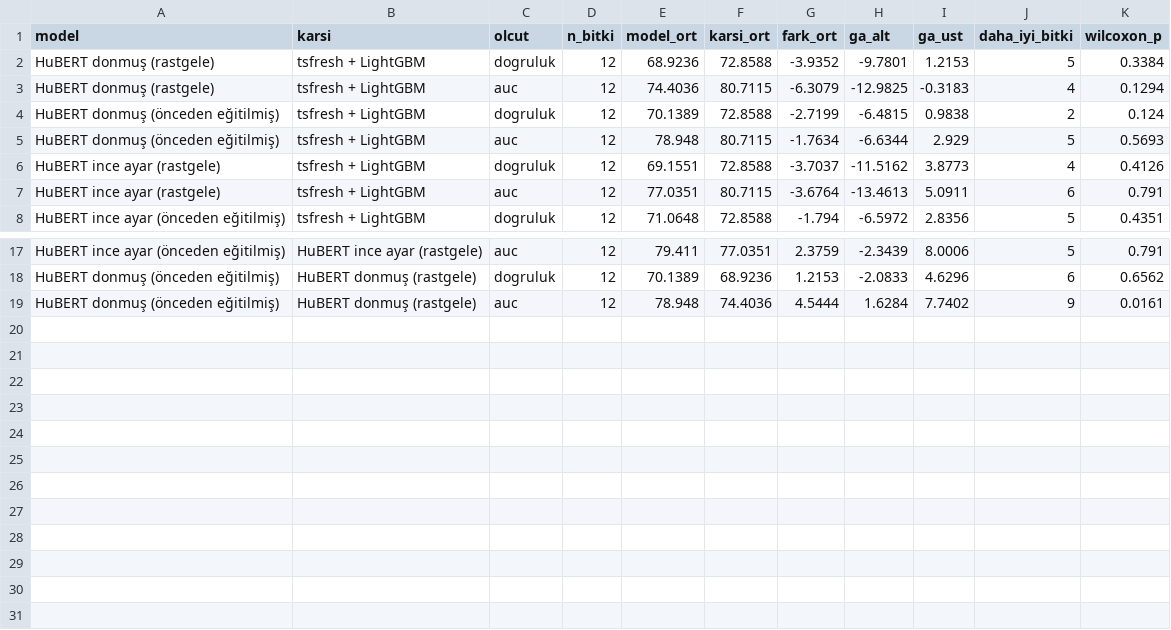
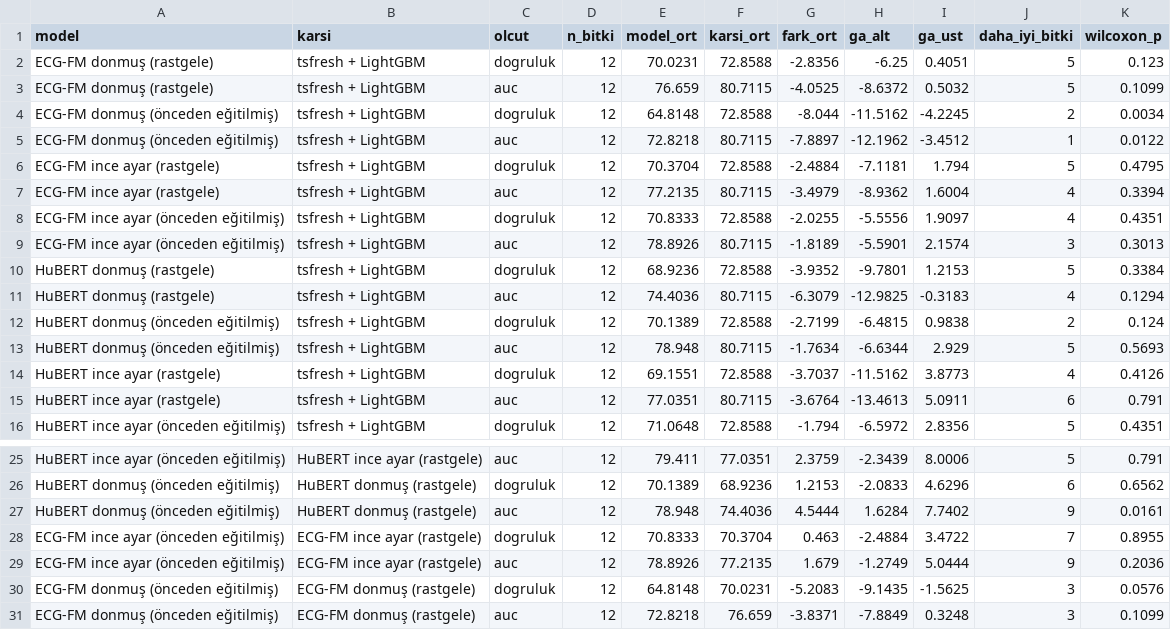
Before and after one commit to melihakcam/bitkiEkg, a CSV file: results/tables/karsilastirma_1h.csv, drawn as a sheet; only a part is shown, gaps mark what is left out; the diff names each change by its address in the sheet, - before the commit and + after, or states it on an @@ line.

```diff
--- a/results/tables/karsilastirma_1h.csv
+++ b/results/tables/karsilastirma_1h.csv
+row 2: ECG-FM donmuş (rastgele) | tsfresh + LightGBM | dogruluk | 12 | 70.0231 | 72.8588 | -2.8356 | -6.25 | 0.4051 | 5 | 0.123
+row 3: ECG-FM donmuş (rastgele) | tsfresh + LightGBM | auc | 12 | 76.659 | 80.7115 | -4.0525 | -8.6372 | 0.5032 | 5 | 0.1099
+row 4: ECG-FM donmuş (önceden eğitilmiş) | tsfresh + LightGBM | dogruluk | 12 | 64.8148 | 72.8588 | -8.044 | -11.5162 | -4.2245 | 2 | 0.0034
+row 5: ECG-FM donmuş (önceden eğitilmiş) | tsfresh + LightGBM | auc | 12 | 72.8218 | 80.7115 | -7.8897 | -12.1962 | -3.4512 | 1 | 0.0122
+row 6: ECG-FM ince ayar (rastgele) | tsfresh + LightGBM | dogruluk | 12 | 70.3704 | 72.8588 | -2.4884 | -7.1181 | 1.794 | 5 | 0.4795
+row 7: ECG-FM ince ayar (rastgele) | tsfresh + LightGBM | auc | 12 | 77.2135 | 80.7115 | -3.4979 | -8.9362 | 1.6004 | 4 | 0.3394
+row 8: ECG-FM ince ayar (önceden eğitilmiş) | tsfresh + LightGBM | dogruluk | 12 | 70.8333 | 72.8588 | -2.0255 | -5.5556 | 1.9097 | 4 | 0.4351
+row 9: ECG-FM ince ayar (önceden eğitilmiş) | tsfresh + LightGBM | auc | 12 | 78.8926 | 80.7115 | -1.8189 | -5.5901 | 2.1574 | 3 | 0.3013
+row 28: ECG-FM ince ayar (önceden eğitilmiş) | ECG-FM ince ayar (rastgele) | dogruluk | 12 | 70.8333 | 70.3704 | 0.463 | -2.4884 | 3.4722 | 7 | 0.8955
+row 29: ECG-FM ince ayar (önceden eğitilmiş) | ECG-FM ince ayar (rastgele) | auc | 12 | 78.8926 | 77.2135 | 1.679 | -1.2749 | 5.0444 | 9 | 0.2036
+row 30: ECG-FM donmuş (önceden eğitilmiş) | ECG-FM donmuş (rastgele) | dogruluk | 12 | 64.8148 | 70.0231 | -5.2083 | -9.1435 | -1.5625 | 3 | 0.0576
+row 31: ECG-FM donmuş (önceden eğitilmiş) | ECG-FM donmuş (rastgele) | auc | 12 | 72.8218 | 76.659 | -3.8371 | -7.8849 | 0.3248 | 3 | 0.1099
```
Also changed, not shown: results/tables/bitki_bazinda_1h.csv, 3 other files.
